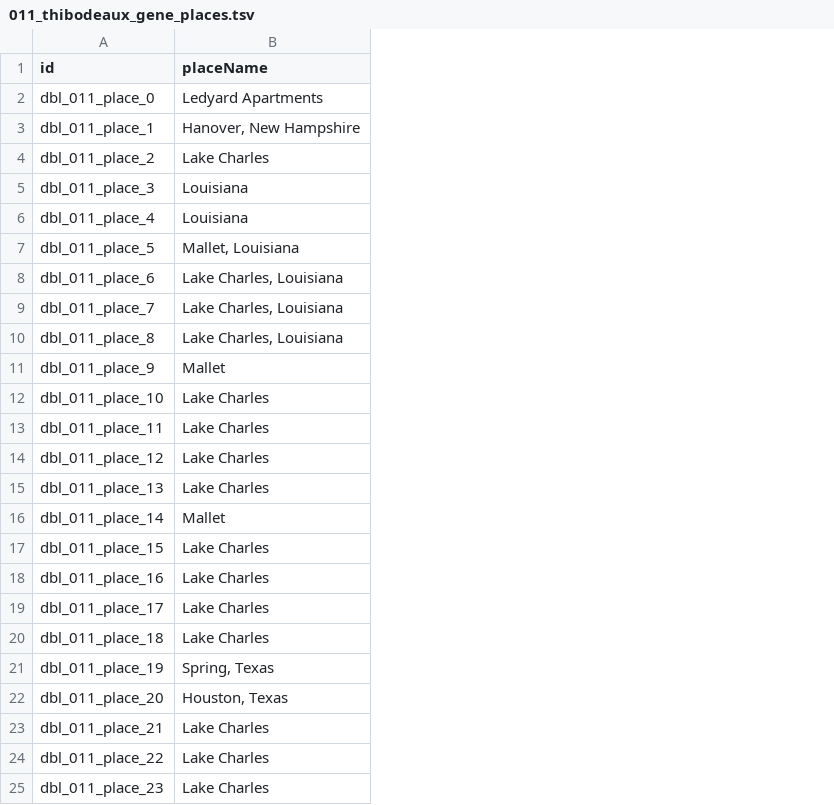
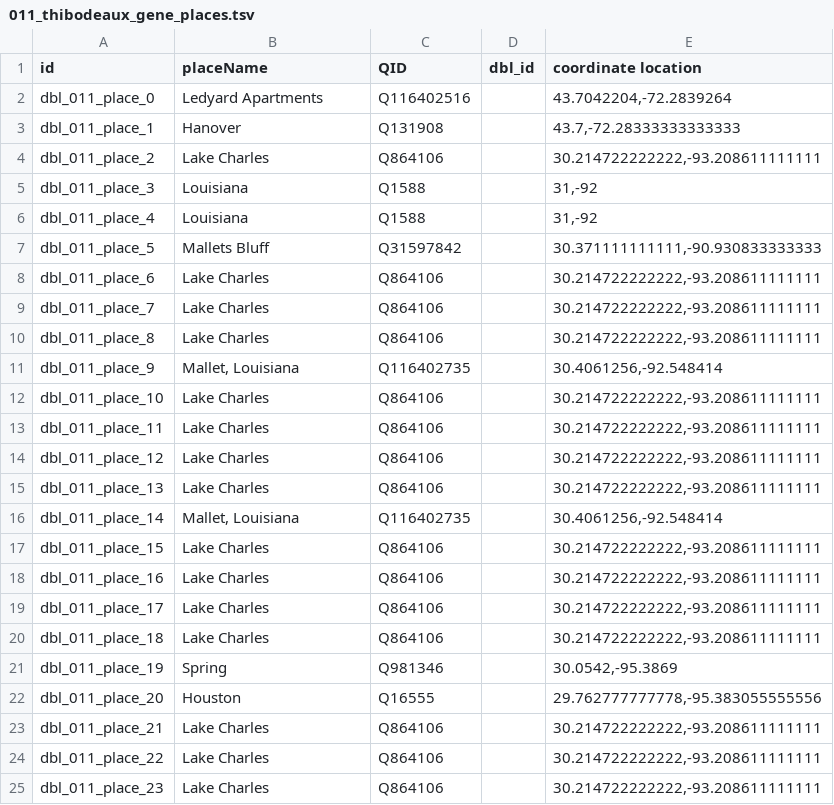
Before and after one commit to Dartmouth-Digital-History-Initiative/DBL-Encoding, a TSV file: tsv/011_thibodeaux_gene_places.tsv, drawn as a sheet; only a part is shown; the diff covers the shown part only; the diff names each change by its address in the sheet, - before the commit and + after, or states it on an @@ line.

```diff
--- a/tsv/011_thibodeaux_gene_places.tsv
+++ b/tsv/011_thibodeaux_gene_places.tsv
+column C (QID), rows 2-25: Q116402516 | Q131908 | Q864106 | Q1588 | Q1588 | Q31597842 | Q864106 | Q864106 | Q864106 | Q116402735 | Q864106 | Q864106 | Q864106 | Q864106 | Q116402735 | Q864106 | Q864106 | Q864106 | Q864106 | Q981346 | Q16555 | Q864106 | Q864106 | Q864106
+column D (dbl_id), empty
+column E (coordinate location), rows 2-25: 43.7042204,-72.2839264 | 43.7,-72.28333333333333 | 30.214722222222,-93.208611111111 | 31,-92 | 31,-92 | 30.371111111111,-90.930833333333 | 30.214722222222,-93.208611111111 | 30.214722222222,-93.208611111111 | 30.214722222222,-93.208611111111 | 30.4061256,-92.548414 | 30.214722222222,-93.208611111111 | 30.214722222222,-93.208611111111 | 30.214722222222,-93.208611111111 | 30.214722222222,-93.208611111111 | 30.4061256,-92.548414 | 30.214722222222,-93.208611111111 | 30.214722222222,-93.208611111111 | 30.214722222222,-93.208611111111 | 30.214722222222,-93.208611111111 | 30.0542,-95.3869 | 29.762777777778,-95.383055555556 | 30.214722222222,-93.208611111111 | 30.214722222222,-93.208611111111 | 30.214722222222,-93.208611111111
-B3 (placeName): Hanover, New Hampshire
+B3 (placeName): Hanover
-B7 (placeName): Mallet, Louisiana
+B7 (placeName): Mallets Bluff
-B8:B10 (placeName): Lake Charles, Louisiana
+B8:B10 (placeName): Lake Charles
-B11 (placeName): Mallet
+B11 (placeName): Mallet, Louisiana
-B16 (placeName): Mallet
+B16 (placeName): Mallet, Louisiana
-B21 (placeName): Spring, Texas
+B21 (placeName): Spring
-B22 (placeName): Houston, Texas
+B22 (placeName): Houston
```
Also changed, not shown: 36 edited cells elsewhere in this file, tsv/011_thibodeaux_gene_events.tsv, tsv/011_thibodeaux_gene_orgs.tsv, 1 other file.
